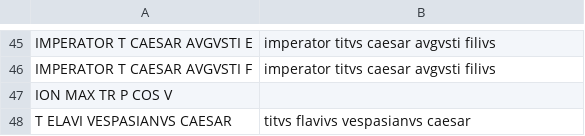
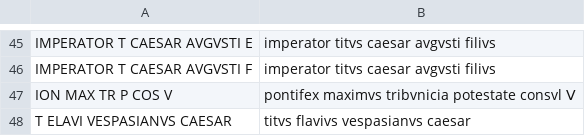
Before and after one commit to neelsmith/ocre-texts, a CSV file: ns-qs/questions.csv, drawn as a sheet; only a part is shown, gaps mark what is left out.

```diff
--- a/ns-qs/questions.csv
+++ b/ns-qs/questions.csv
@@ -46,3 +46,3 @@ IMPERATOR T CAESAR AVGVSTI E,imperator titvs caesar avgvsti filivs
 IMPERATOR T CAESAR AVGVSTI F,imperator titvs caesar avgvsti filivs
-ION MAX TR P COS V,
+ION MAX TR P COS V,pontifex maximvs tribvnicia potestate consvl Ⅴ
 T ELAVI VESPASIANVS CAESAR,titvs flavivs vespasianvs caesar
```
Also changed, not shown: 1 other file.
